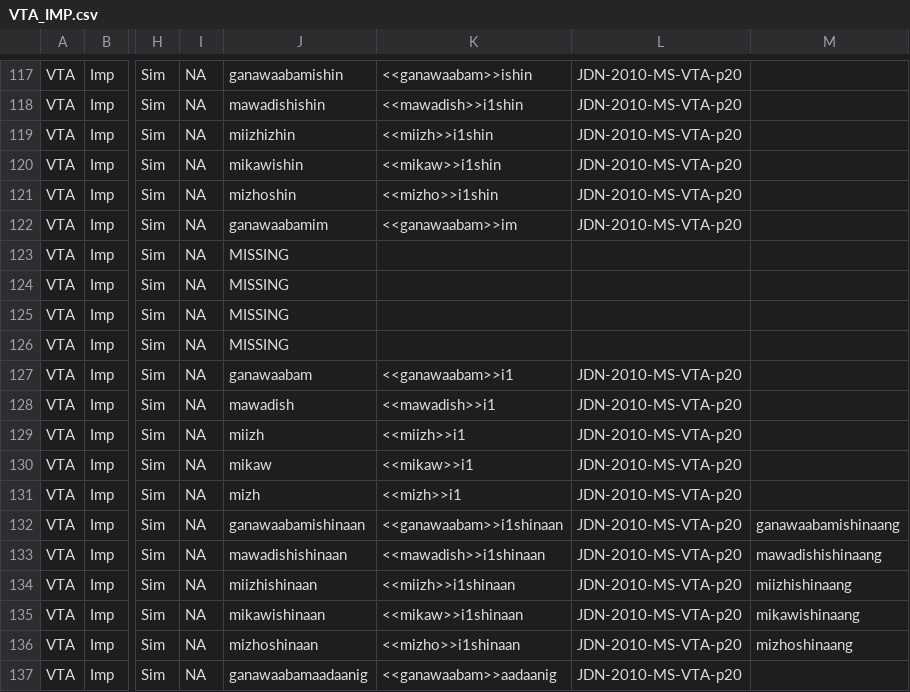
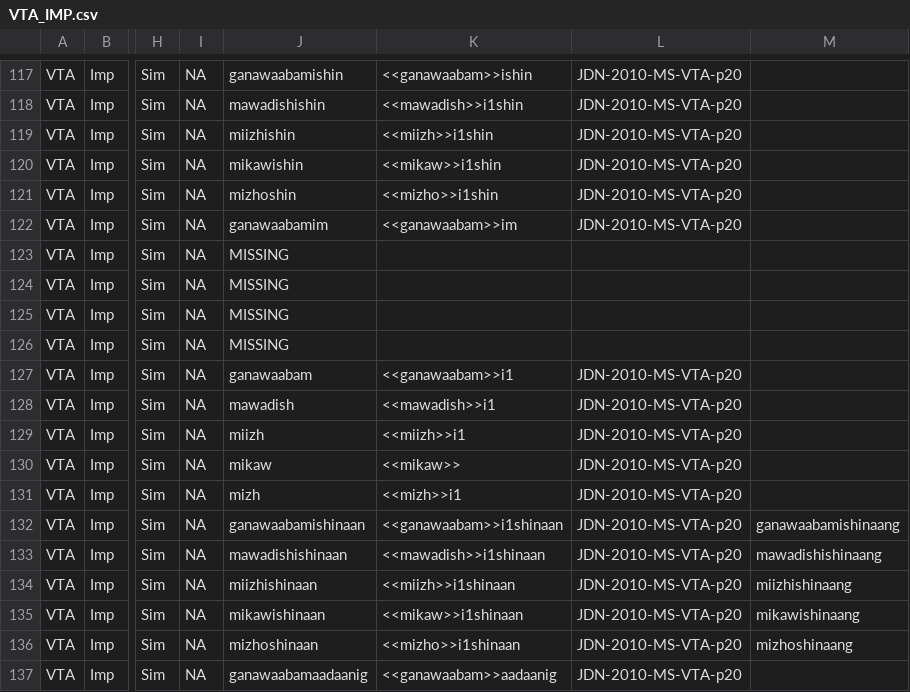
Before and after one commit to ELF-Lab/OjibweMorph, a CSV file: Spreadsheets/VTA_IMP.csv, drawn as a sheet; only a part is shown, gaps mark what is left out; the diff names each change by its address in the sheet, - before the commit and + after, or states it on an @@ line.

```diff
--- a/Spreadsheets/VTA_IMP.csv
+++ b/Spreadsheets/VTA_IMP.csv
-J119: miizhizhin
+J119: miizhishin
-K130: <<mikaw>>i1
+K130: <<mikaw>>
```
Also changed, not shown: 1 other file.
